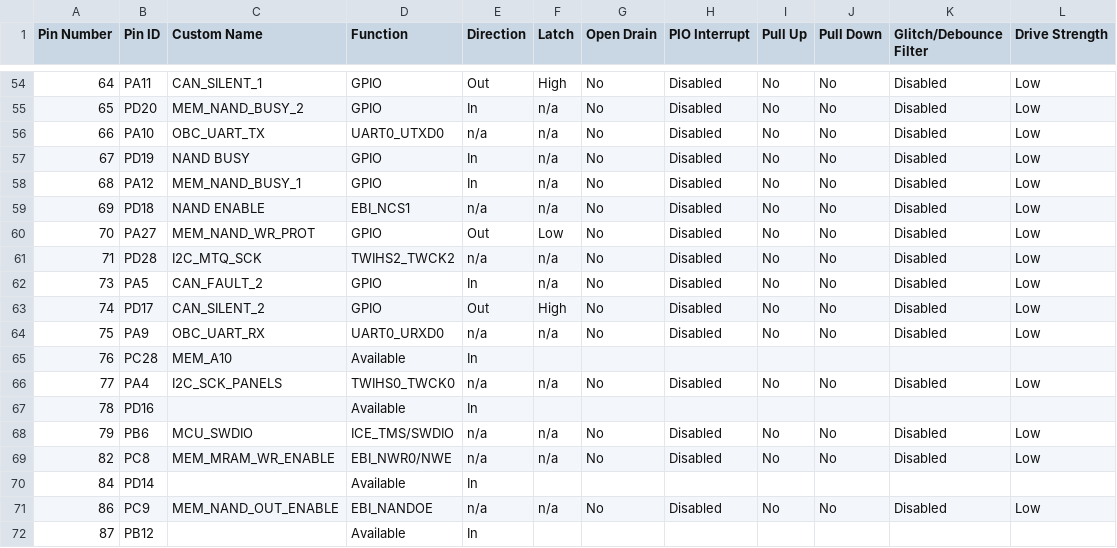
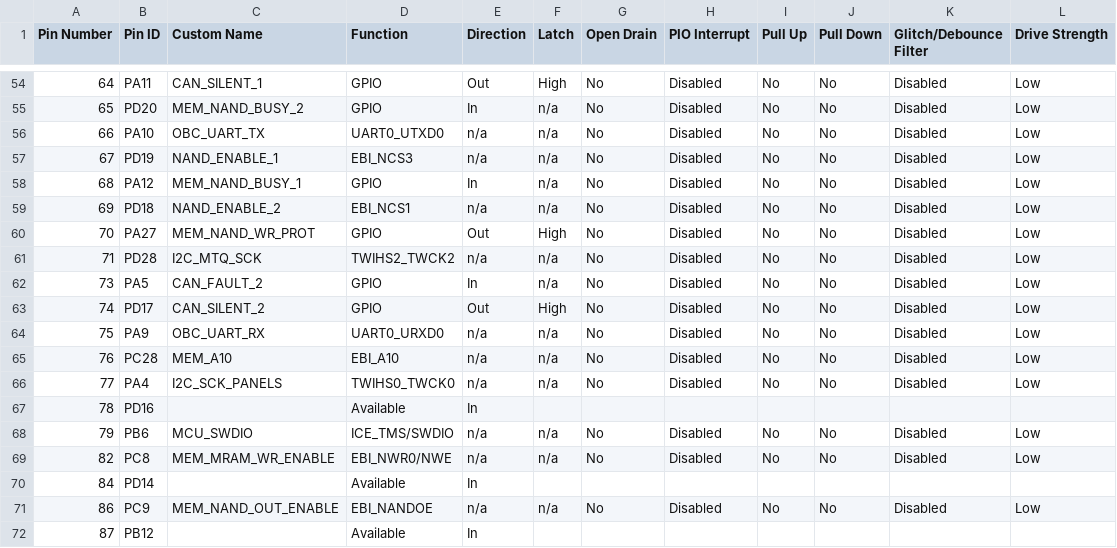
Before and after one commit to AcubeSAT/obc-software, a CSV file: src/config/default/pin_configurations.csv, drawn as a sheet; only a part is shown, gaps mark what is left out.

Commit message:
Cleanroom visit 9/3: MCU Configuration

```diff
--- a/src/config/default/pin_configurations.csv
+++ b/src/config/default/pin_configurations.csv
@@ -56,6 +56,6 @@
 66,PA10,OBC_UART_TX,UART0_UTXD0,n/a,n/a,No,Disabled,No,No,Disabled,Low
-67,PD19,NAND BUSY,GPIO,In,n/a,No,Disabled,No,No,Disabled,Low
+67,PD19,NAND_ENABLE_1,EBI_NCS3,n/a,n/a,No,Disabled,No,No,Disabled,Low
 68,PA12,MEM_NAND_BUSY_1,GPIO,In,n/a,No,Disabled,No,No,Disabled,Low
-69,PD18,NAND ENABLE,EBI_NCS1,n/a,n/a,No,Disabled,No,No,Disabled,Low
-70,PA27,MEM_NAND_WR_PROT,GPIO,Out,Low,No,Disabled,No,No,Disabled,Low
+69,PD18,NAND_ENABLE_2,EBI_NCS1,n/a,n/a,No,Disabled,No,No,Disabled,Low
+70,PA27,MEM_NAND_WR_PROT,GPIO,Out,High,No,Disabled,No,No,Disabled,Low
 71,PD28,I2C_MTQ_SCK,TWIHS2_TWCK2,n/a,n/a,No,Disabled,No,No,Disabled,Low
@@ -64,3 +64,3 @@
 75,PA9,OBC_UART_RX,UART0_URXD0,n/a,n/a,No,Disabled,No,No,Disabled,Low
-76,PC28,MEM_A10,Available,In,,,,,,,
+76,PC28,MEM_A10,EBI_A10,n/a,n/a,No,Disabled,No,No,Disabled,Low
 77,PA4,I2C_SCK_PANELS,TWIHS0_TWCK0,n/a,n/a,No,Disabled,No,No,Disabled,Low
```
Also changed, not shown: 11 other files.
